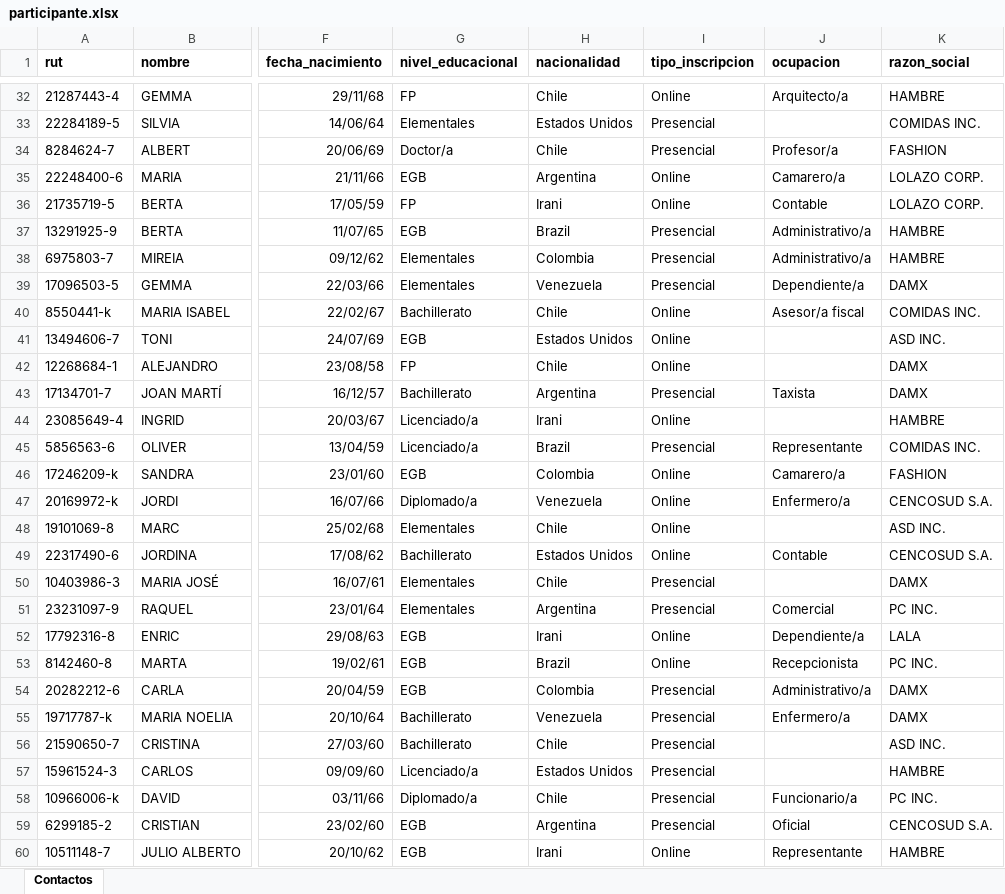
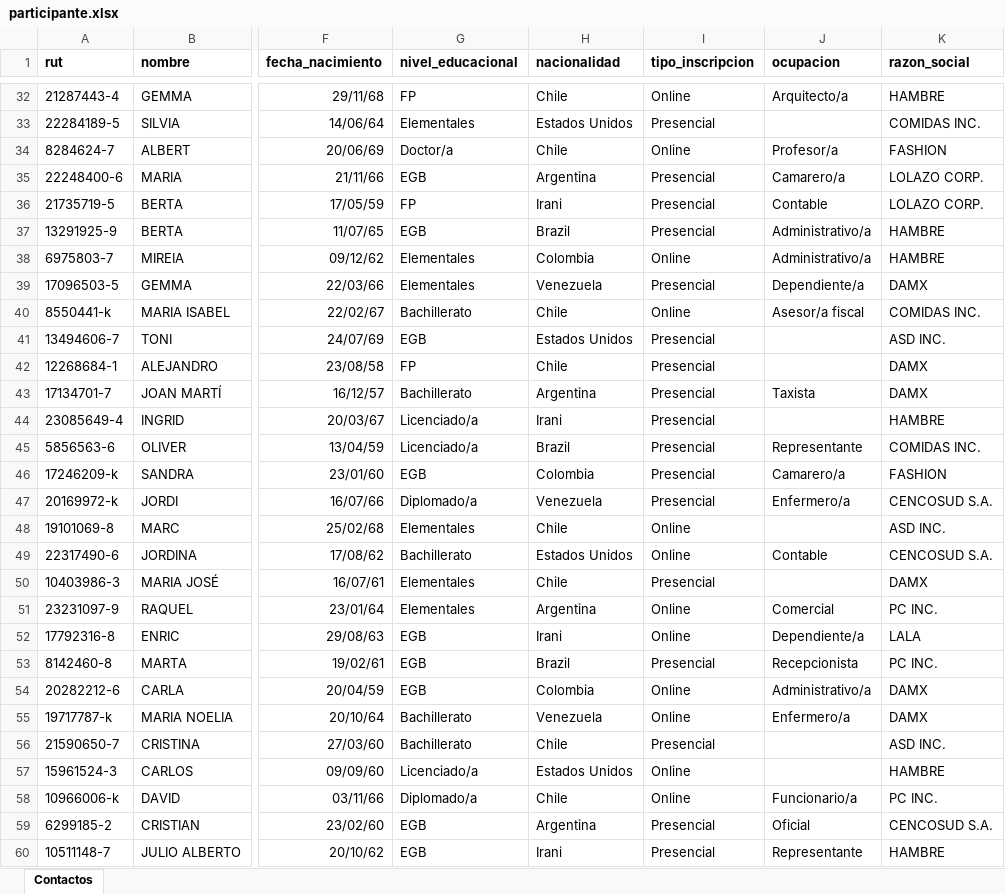
Before and after one commit to TINGESO-CAI/Proyecto-CAI, an Excel workbook: backend/db/data/participante.xlsx, sheet Contactos, drawn as a sheet; only a part is shown, gaps mark what is left out; values as stored, in another font and other column widths than the file's, no borders; charts and pictures not drawn; the diff covers the shown part only; the diff names each change by its address in the sheet, - before the commit and + after, or states it on an @@ line.

```diff
--- a/backend/db/data/participante.xlsx (sheet Contactos)
+++ b/backend/db/data/participante.xlsx (sheet Contactos)
-I34 (tipo_inscripcion): Presencial
+I34 (tipo_inscripcion): Online
-I35:I36 (tipo_inscripcion): Online
+I35:I36 (tipo_inscripcion): Presencial
-I38 (tipo_inscripcion): Presencial
+I38 (tipo_inscripcion): Online
-I41:I42 (tipo_inscripcion): Online
+I41:I42 (tipo_inscripcion): Presencial
-I44 (tipo_inscripcion): Online
+I44 (tipo_inscripcion): Presencial
-I46:I47 (tipo_inscripcion): Online
+I46:I47 (tipo_inscripcion): Presencial
-I51 (tipo_inscripcion): Presencial
+I51 (tipo_inscripcion): Online
-I53 (tipo_inscripcion): Online
+I53 (tipo_inscripcion): Presencial
-I54:I55 (tipo_inscripcion): Presencial
+I54:I55 (tipo_inscripcion): Online
-I57:I58 (tipo_inscripcion): Presencial
+I57:I58 (tipo_inscripcion): Online
-I60 (tipo_inscripcion): Online
+I60 (tipo_inscripcion): Presencial
```
Also changed, not shown: 24 removed rows and 31 edited cells elsewhere in this sheet, charts or pictures, backend/db/data/instancia.xlsx, 6 other files.
